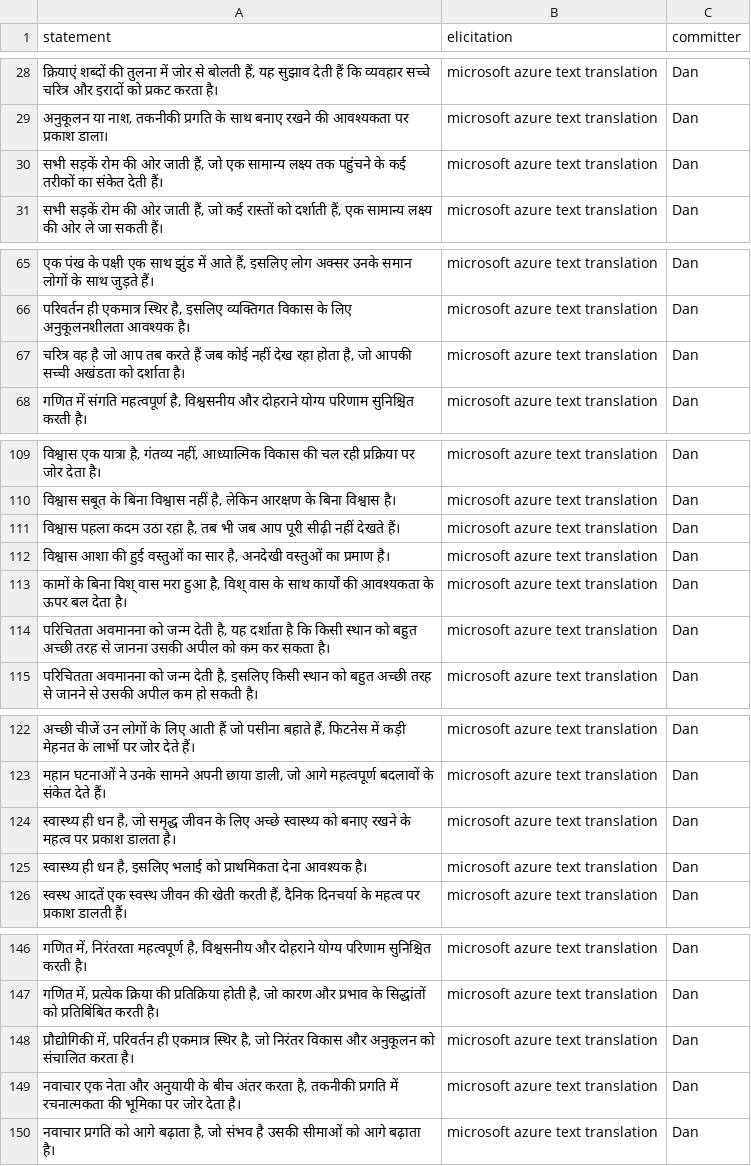
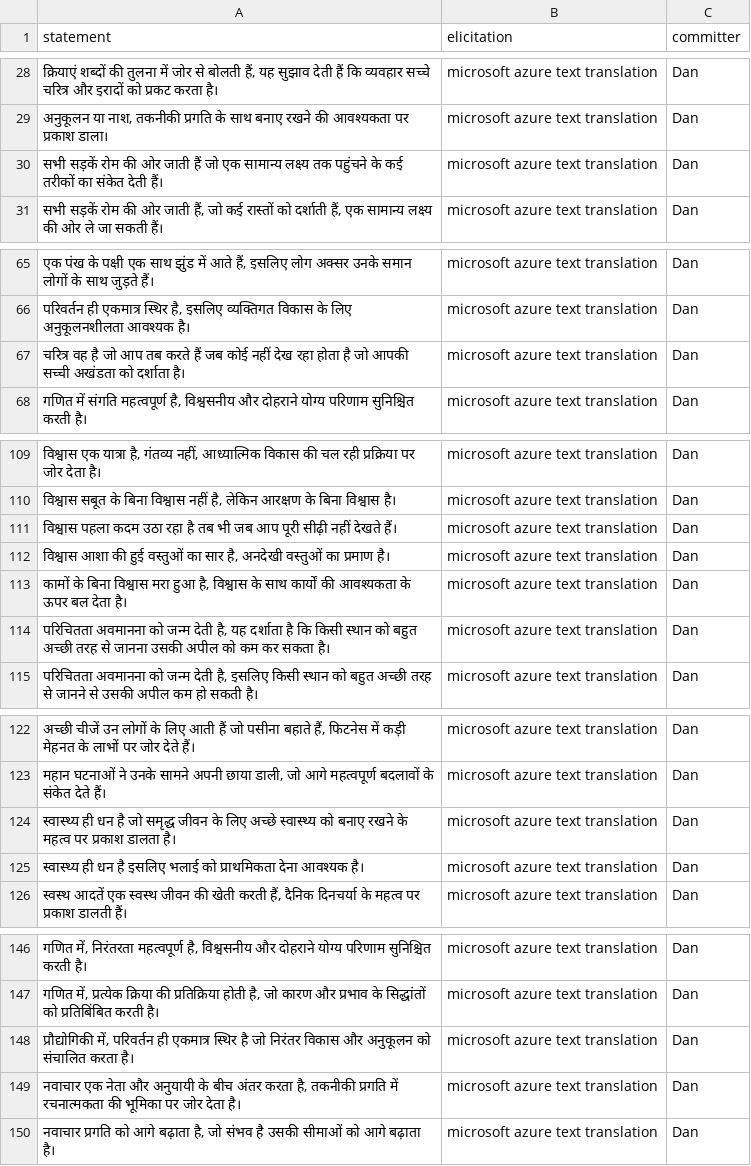
Before and after one commit to Watts-Lab/commonsense-statements, a CSV file: raw_statements/observable_gpt4o_hi_cleaned.csv, drawn as a sheet; only a part is shown, gaps mark what is left out; the diff covers the shown part only.

```diff
--- a/raw_statements/observable_gpt4o_hi_cleaned.csv
+++ b/raw_statements/observable_gpt4o_hi_cleaned.csv
@@ -29,3 +29,3 @@ statement,elicitation,committer
 "अनुकूलन या नाश, तकनीकी प्रगति के साथ बनाए रखने की आवश्यकता पर प्रकाश डाला।",microsoft azure text translation,Dan
-"सभी सड़कें रोम की ओर जाती हैं, जो एक सामान्य लक्ष्य तक पहुंचने के कई तरीकों का संकेत देती हैं।",microsoft azure text translation,Dan
+सभी सड़कें रोम की ओर जाती हैं जो एक सामान्य लक्ष्य तक पहुंचने के कई तरीकों का संकेत देती हैं।,microsoft azure text translation,Dan
 "सभी सड़कें रोम की ओर जाती हैं, जो कई रास्तों को दर्शाती हैं, एक सामान्य लक्ष्य की ओर ले जा सकती हैं।",microsoft azure text translation,Dan
@@ -66,3 +66,3 @@ statement,elicitation,committer
 "परिवर्तन ही एकमात्र स्थिर है, इसलिए व्यक्तिगत विकास के लिए अनुकूलनशीलता आवश्यक है।",microsoft azure text translation,Dan
-"चरित्र वह है जो आप तब करते हैं जब कोई नहीं देख रहा होता है, जो आपकी सच्ची अखंडता को दर्शाता है।",microsoft azure text translation,Dan
+चरित्र वह है जो आप तब करते हैं जब कोई नहीं देख रहा होता है जो आपकी सच्ची अखंडता को दर्शाता है।,microsoft azure text translation,Dan
 "गणित में संगति महत्वपूर्ण है, विश्वसनीय और दोहराने योग्य परिणाम सुनिश्चित करती है।",microsoft azure text translation,Dan
@@ -110,5 +110,5 @@ statement,elicitation,committer
 "विश्वास सबूत के बिना विश्वास नहीं है, लेकिन आरक्षण के बिना विश्वास है।",microsoft azure text translation,Dan
-"विश्वास पहला कदम उठा रहा है, तब भी जब आप पूरी सीढ़ी नहीं देखते हैं।",microsoft azure text translation,Dan
+विश्वास पहला कदम उठा रहा है तब भी जब आप पूरी सीढ़ी नहीं देखते हैं।,microsoft azure text translation,Dan
 "विश्वास आशा की हुई वस्तुओं का सार है, अनदेखी वस्तुओं का प्रमाण है।",microsoft azure text translation,Dan
-"कामों के बिना विश् वास मरा हुआ है, विश् वास के साथ कार्यों की आवश्यकता के ऊपर बल देता है।",microsoft azure text translation,Dan
+"कामों के बिना विश्वास मरा हुआ है, विश्वास के साथ कार्यों की आवश्यकता के ऊपर बल देता है।",microsoft azure text translation,Dan
 "परिचितता अवमानना को जन्म देती है, यह दर्शाता है कि किसी स्थान को बहुत अच्छी तरह से जानना उसकी अपील को कम कर सकता है।",microsoft azure text translation,Dan
@@ -123,4 +123,4 @@ statement,elicitation,committer
 "महान घटनाओं ने उनके सामने अपनी छाया डाली, जो आगे महत्वपूर्ण बदलावों के संकेत देते हैं।",microsoft azure text translation,Dan
-"स्वास्थ्य ही धन है, जो समृद्ध जीवन के लिए अच्छे स्वास्थ्य को बनाए रखने के महत्व पर प्रकाश डालता है।",microsoft azure text translation,Dan
-"स्वास्थ्य ही धन है, इसलिए भलाई को प्राथमिकता देना आवश्यक है।",microsoft azure text translation,Dan
+स्वास्थ्य ही धन है जो समृद्ध जीवन के लिए अच्छे स्वास्थ्य को बनाए रखने के महत्व पर प्रकाश डालता है।,microsoft azure text translation,Dan
+स्वास्थ्य ही धन है इसलिए भलाई को प्राथमिकता देना आवश्यक है।,microsoft azure text translation,Dan
 "स्वस्थ आदतें एक स्वस्थ जीवन की खेती करती हैं, दैनिक दिनचर्या के महत्व पर प्रकाश डालती हैं।",microsoft azure text translation,Dan
@@ -147,3 +147,3 @@ statement,elicitation,committer
 "गणित में, प्रत्येक क्रिया की प्रतिक्रिया होती है, जो कारण और प्रभाव के सिद्धांतों को प्रतिबिंबित करती है।",microsoft azure text translation,Dan
-"प्रौद्योगिकी में, परिवर्तन ही एकमात्र स्थिर है, जो निरंतर विकास और अनुकूलन को संचालित करता है।",microsoft azure text translation,Dan
+"प्रौद्योगिकी में, परिवर्तन ही एकमात्र स्थिर है जो निरंतर विकास और अनुकूलन को संचालित करता है।",microsoft azure text translation,Dan
 "नवाचार एक नेता और अनुयायी के बीच अंतर करता है, तकनीकी प्रगति में रचनात्मकता की भूमिका पर जोर देता है।",microsoft azure text translation,Dan
```
Also changed, not shown: 8 edited cells elsewhere in this file, raw_statements/news_statements_amir_ar_cleaned.csv, raw_statements/news_statements_amir_bn_cleaned.csv, 12 other files.
